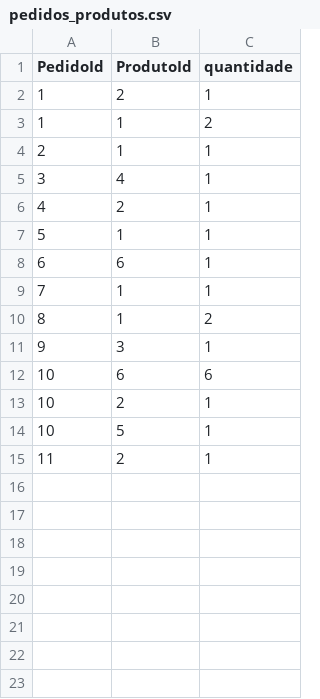
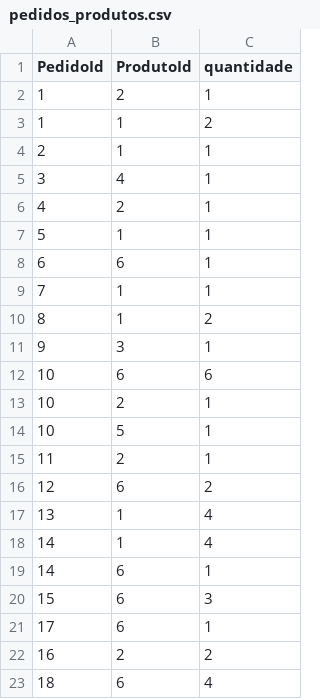
Before and after one commit to Samirjc/FranquiaSystem, a CSV file: data/pedidos_produtos.csv, drawn as a sheet; the diff names each change by its address in the sheet, - before the commit and + after, or states it on an @@ line.

```diff
--- a/data/pedidos_produtos.csv
+++ b/data/pedidos_produtos.csv
+row 16: 12 | 6 | 2
+row 17: 13 | 1 | 4
+row 18: 14 | 1 | 4
+row 19: 14 | 6 | 1
+row 20: 15 | 6 | 3
+row 21: 17 | 6 | 1
+row 22: 16 | 2 | 2
+row 23: 18 | 6 | 4
```
Also changed, not shown: data/pedidos.csv, data/produtos.csv, 3 other files.
